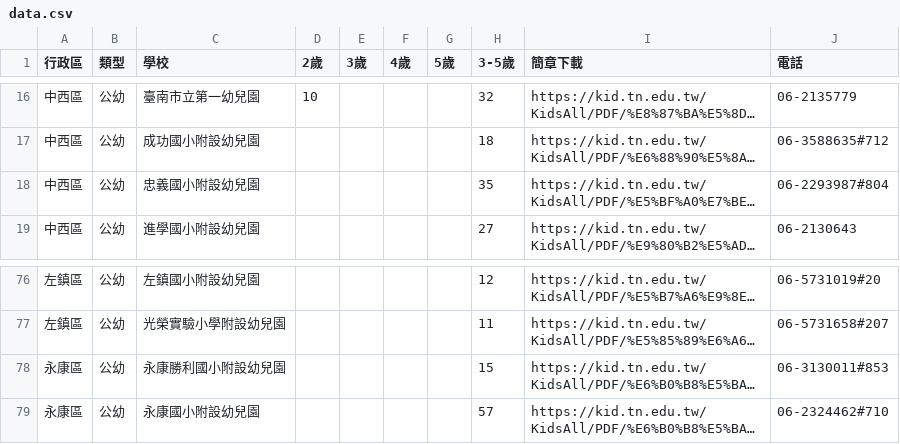
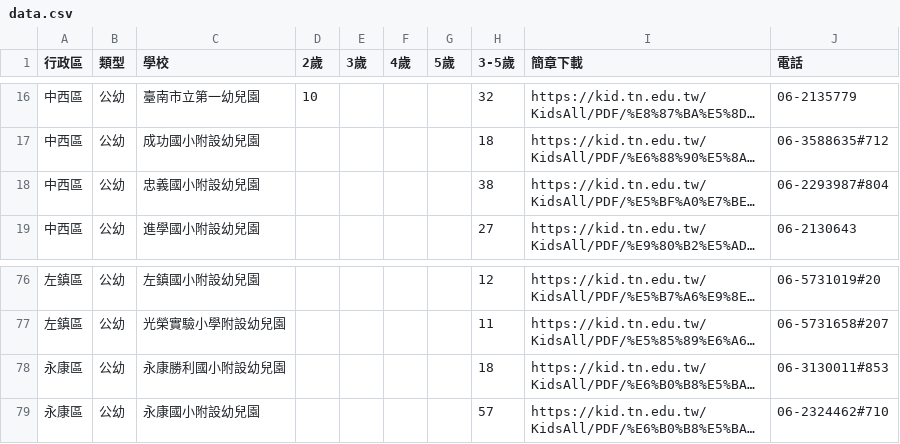
Before and after one commit to kiang/kid.tn.edu.tw, a CSV file: data/2024/data.csv, drawn as a sheet; only a part is shown, gaps mark what is left out; long unchanged cells end in …; the diff names each change by its address in the sheet, - before the commit and + after, or states it on an @@ line.

Commit message:
auto update @ 2024-03-05 10:10:01

```diff
--- a/data/2024/data.csv
+++ b/data/2024/data.csv
-H18 (3-5歲): 35
+H18 (3-5歲): 38
-H78 (3-5歲): 15
+H78 (3-5歲): 18
```
